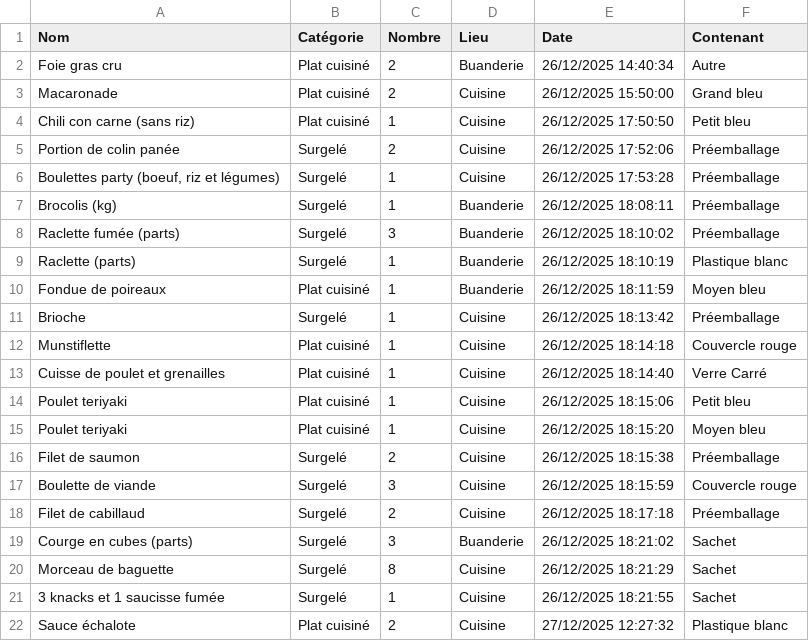
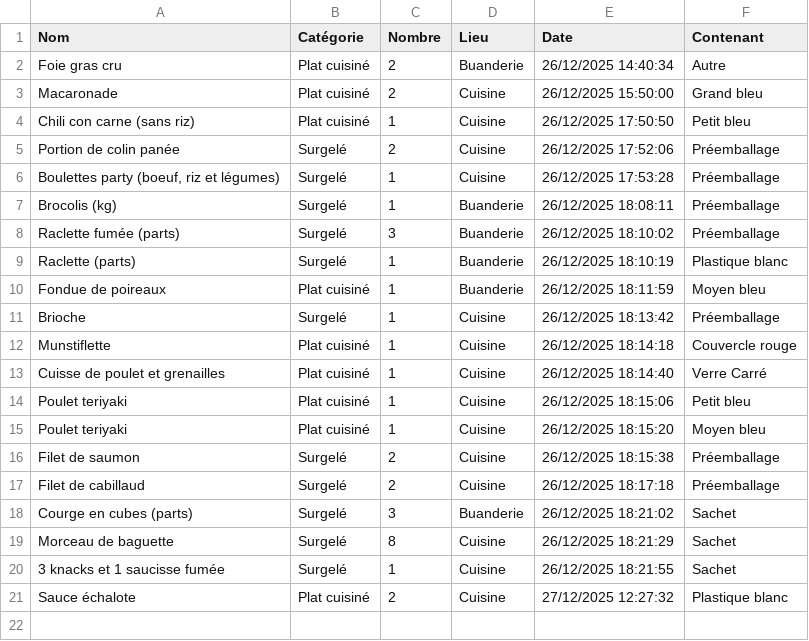
Before and after one commit to stephane0254-png/Congelateurs, a CSV file: stock_congelateur.csv, drawn as a sheet; the diff names each change by its address in the sheet, - before the commit and + after, or states it on an @@ line.

Commit message:
Suppr Boulette de viande

```diff
--- a/stock_congelateur.csv
+++ b/stock_congelateur.csv
-row 17: Boulette de viande | Surgelé | 3 | Cuisine | 26/12/2025 18:15:59 | Couvercle rouge
```
